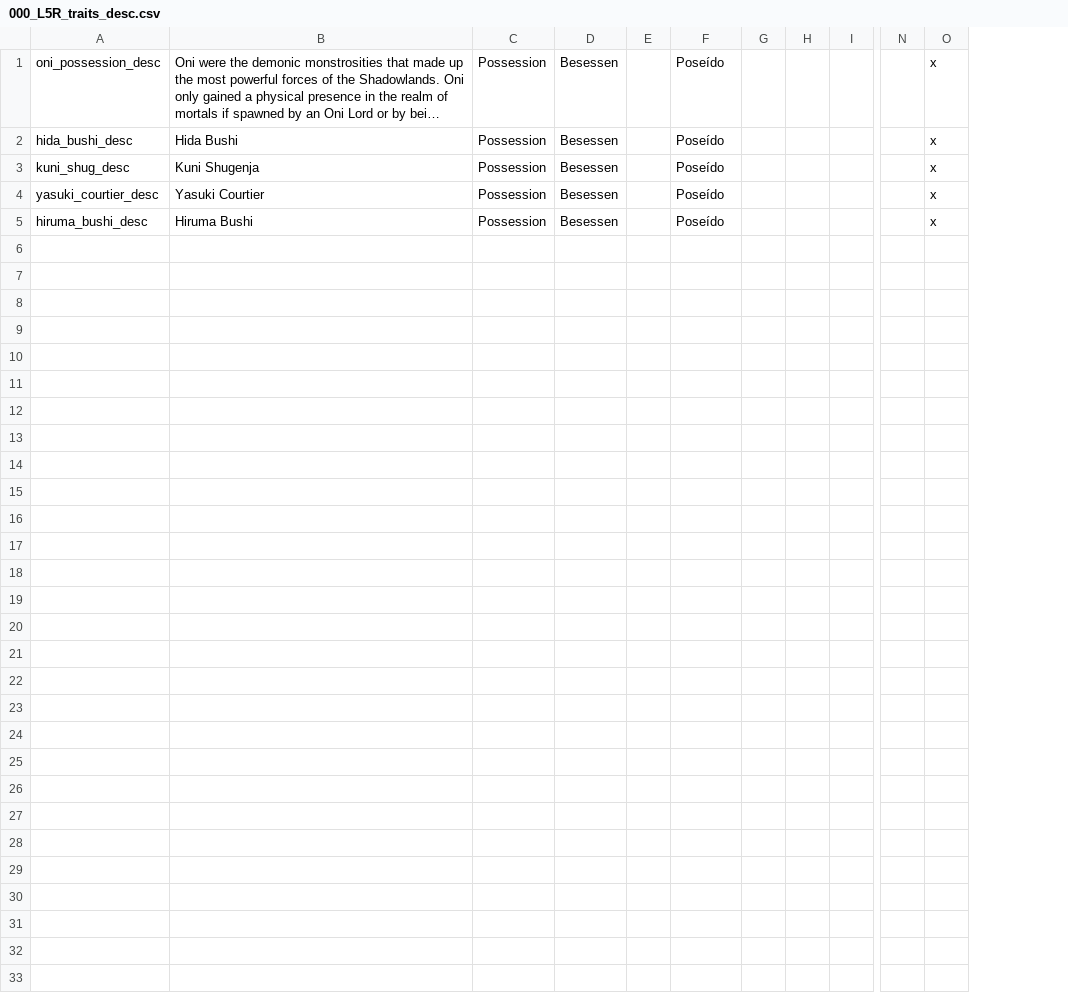
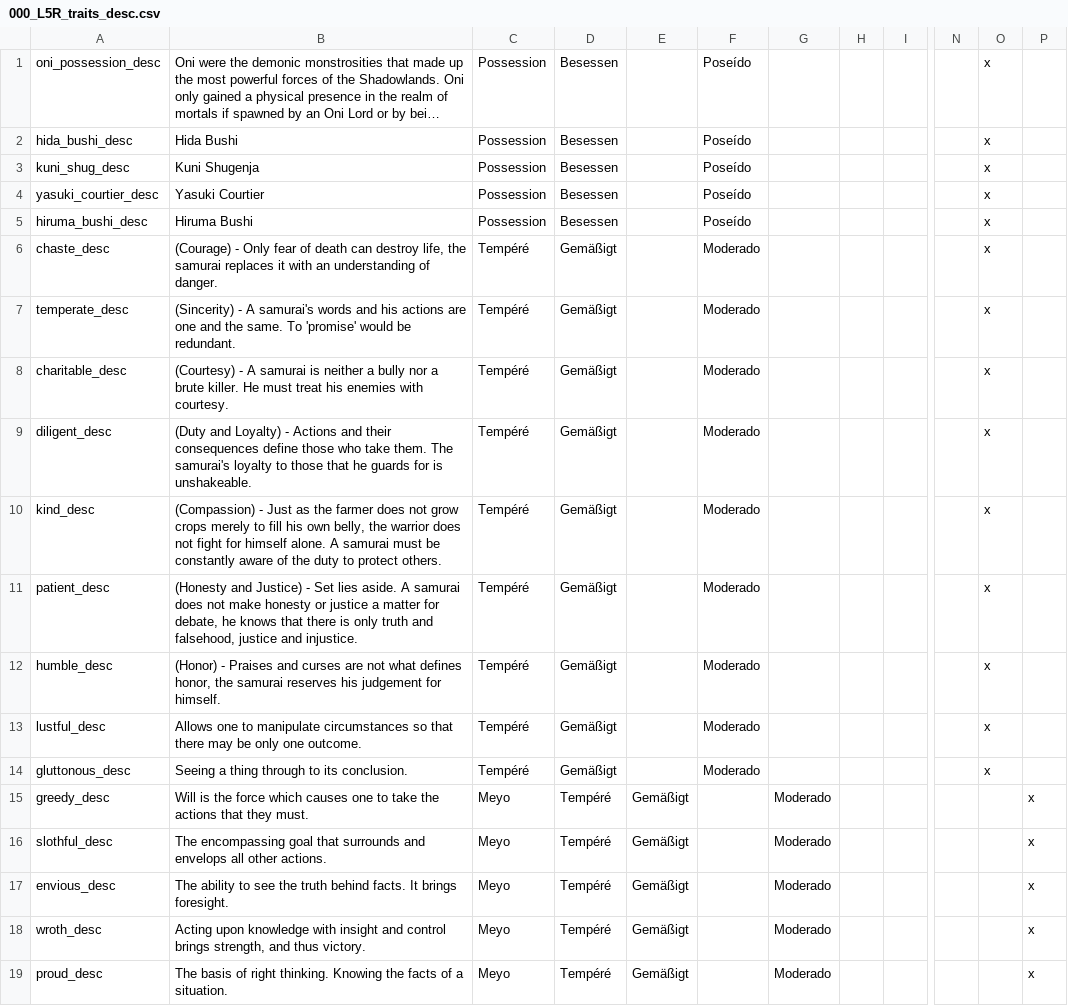
Before and after one commit to mikeucc/CK2_L5R, a CSV file: L5R/localisation/000_L5R_traits_desc.csv, drawn as a sheet; only a part is shown, gaps mark what is left out; long unchanged cells end in …; removed rows and columns are numbered as before the commit, all else as after; rows hold the shown columns only; the diff names each change by its address in the sheet, - before the commit and + after, or states it on an @@ line.

```diff
--- a/L5R/localisation/000_L5R_traits_desc.csv
+++ b/L5R/localisation/000_L5R_traits_desc.csv
-column E, empty
+column E, empty
-column G, empty
+column G, empty
+column O, rows 1-5: all x
-P1:P5: x
+P1:P5: (empty)
+row 6: chaste_desc | (Courage) - Only fear of death can destroy life, the samurai replaces it with an understanding of danger. | Tempéré | Gemäßigt |  | Moderado |  |  |  |  | x
+row 7: temperate_desc | (Sincerity) - A samurai's words and his actions are one and the same. To 'promise' would be redundant. | Tempéré | Gemäßigt |  | Moderado |  |  |  |  | x
+row 8: charitable_desc | (Courtesy) - A samurai is neither a bully nor a brute killer. He must treat his enemies with courtesy. | Tempéré | Gemäßigt |  | Moderado |  |  |  |  | x
+row 9: diligent_desc | (Duty and Loyalty) - Actions and their consequences define those who take them. The samurai's loyalty to those that he guards for is unshakeable. | Tempéré | Gemäßigt |  | Moderado |  |  |  |  | x
+row 10: kind_desc | (Compassion) - Just as the farmer does not grow crops merely to fill his own belly, the warrior does not fight for himself alone. A samurai must be constantly aware of the duty to protect others. | Tempéré | Gemäßigt |  | Moderado |  |  |  |  | x
+row 11: patient_desc | (Honesty and Justice) - Set lies aside. A samurai does not make honesty or justice a matter for debate, he knows that there is only truth and falsehood, justice and injustice. | Tempéré | Gemäßigt |  | Moderado |  |  |  |  | x
+row 12: humble_desc | (Honor) - Praises and curses are not what defines honor, the samurai reserves his judgement for himself. | Tempéré | Gemäßigt |  | Moderado |  |  |  |  | x
+row 13: lustful_desc | Allows one to manipulate circumstances so that there may be only one outcome. | Tempéré | Gemäßigt |  | Moderado |  |  |  |  | x
+row 14: gluttonous_desc | Seeing a thing through to its conclusion. | Tempéré | Gemäßigt |  | Moderado |  |  |  |  | x
+row 15: greedy_desc | Will is the force which causes one to take the actions that they must. | Meyo | Tempéré | Gemäßigt |  | Moderado |  |  |  |  | x
+row 16: slothful_desc | The encompassing goal that surrounds and envelops all other actions. | Meyo | Tempéré | Gemäßigt |  | Moderado |  |  |  |  | x
+row 17: envious_desc | The ability to see the truth behind facts. It brings foresight. | Meyo | Tempéré | Gemäßigt |  | Moderado |  |  |  |  | x
+row 18: wroth_desc | Acting upon knowledge with insight and control brings strength, and thus victory. | Meyo | Tempéré | Gemäßigt |  | Moderado |  |  |  |  | x
+row 19: proud_desc | The basis of right thinking. Knowing the facts of a situation. | Meyo | Tempéré | Gemäßigt |  | Moderado |  |  |  |  | x
```
Also changed, not shown: L5R/localisation/000_Barony_names.csv, L5R/localisation/000_L5R_traits.csv, 20 other files.
